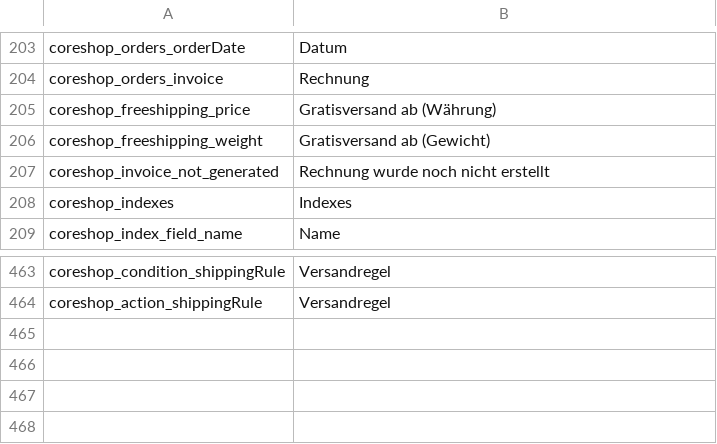
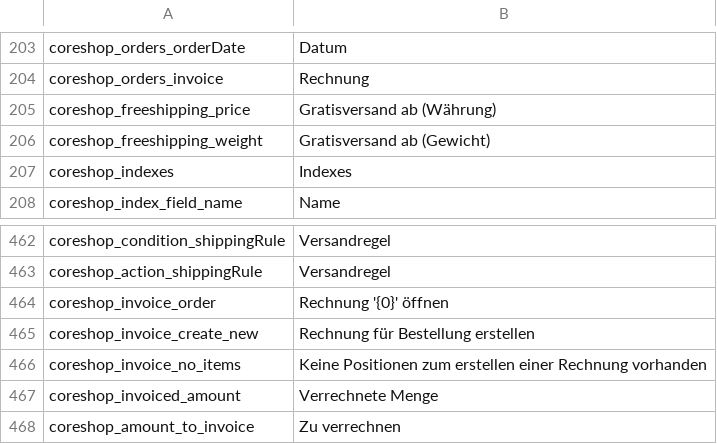
Before and after one commit to coreshop/CoreShop, a CSV file: static/texts/de.csv, drawn as a sheet; only a part is shown, gaps mark what is left out; removed rows and columns are numbered as before the commit, all else as after; the diff names each change by its address in the sheet, - before the commit and + after, or states it on an @@ line.

Commit message:
case #120: introduces multi-invoice feature

```diff
--- a/static/texts/de.csv
+++ b/static/texts/de.csv
-row 207: coreshop_invoice_not_generated | Rechnung wurde noch nicht erstellt
+row 464: coreshop_invoice_order | Rechnung '{0}' öffnen
+row 465: coreshop_invoice_create_new | Rechnung für Bestellung erstellen
+row 466: coreshop_invoice_no_items | Keine Positionen zum erstellen einer Rechnung vorhanden
+row 467: coreshop_invoiced_amount | Verrechnete Menge
+row 468: coreshop_amount_to_invoice | Zu verrechnen
```
Also changed, not shown: static/texts/en.csv, 23 other files.
